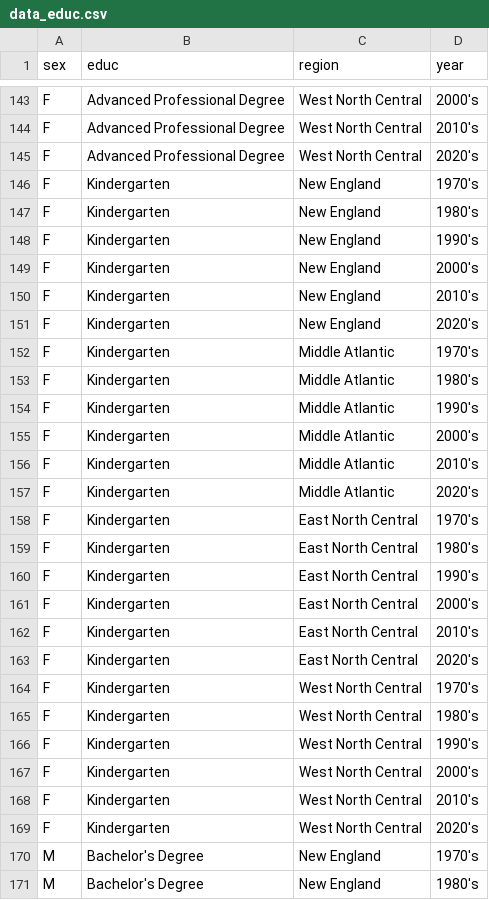
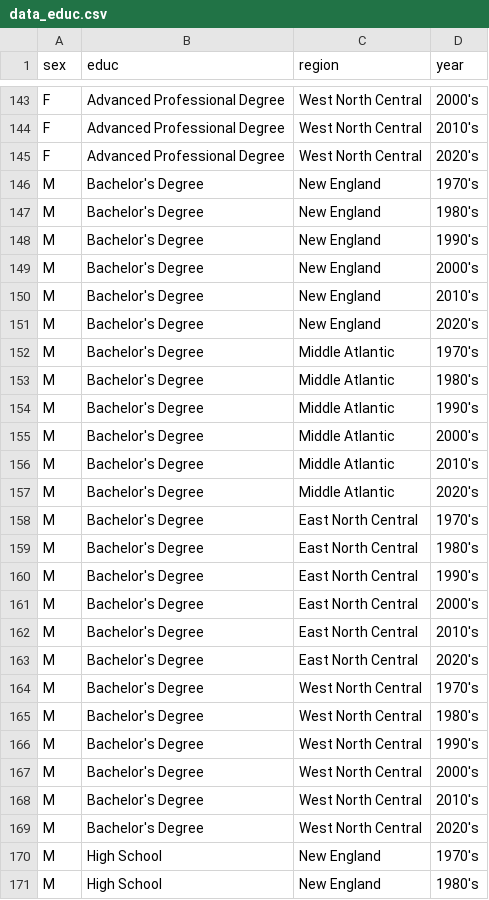
Before and after one commit to ASHgithubb/Data_visualization_2025, a CSV file: data_vis_shiny_app/data_educ.csv, drawn as a sheet; only a part is shown, gaps mark what is left out; the shorter side is filled out with more unchanged rows; the diff covers the shown part only.

```diff
--- a/data_vis_shiny_app/data_educ.csv
+++ b/data_vis_shiny_app/data_educ.csv
@@ -145,26 +145,2 @@
 "F","Advanced Professional Degree","West North Central","2020's"
-"F","Kindergarten","New England","1970's"
-"F","Kindergarten","New England","1980's"
-"F","Kindergarten","New England","1990's"
-"F","Kindergarten","New England","2000's"
-"F","Kindergarten","New England","2010's"
-"F","Kindergarten","New England","2020's"
-"F","Kindergarten","Middle Atlantic","1970's"
-"F","Kindergarten","Middle Atlantic","1980's"
-"F","Kindergarten","Middle Atlantic","1990's"
-"F","Kindergarten","Middle Atlantic","2000's"
-"F","Kindergarten","Middle Atlantic","2010's"
-"F","Kindergarten","Middle Atlantic","2020's"
-"F","Kindergarten","East North Central","1970's"
-"F","Kindergarten","East North Central","1980's"
-"F","Kindergarten","East North Central","1990's"
-"F","Kindergarten","East North Central","2000's"
-"F","Kindergarten","East North Central","2010's"
-"F","Kindergarten","East North Central","2020's"
-"F","Kindergarten","West North Central","1970's"
-"F","Kindergarten","West North Central","1980's"
-"F","Kindergarten","West North Central","1990's"
-"F","Kindergarten","West North Central","2000's"
-"F","Kindergarten","West North Central","2010's"
-"F","Kindergarten","West North Central","2020's"
 "M","Bachelor's Degree","New England","1970's"
```
Also changed, not shown: 24 removed rows elsewhere in this file, data_vis_shiny_app/data_marital.csv, 4 other files.
